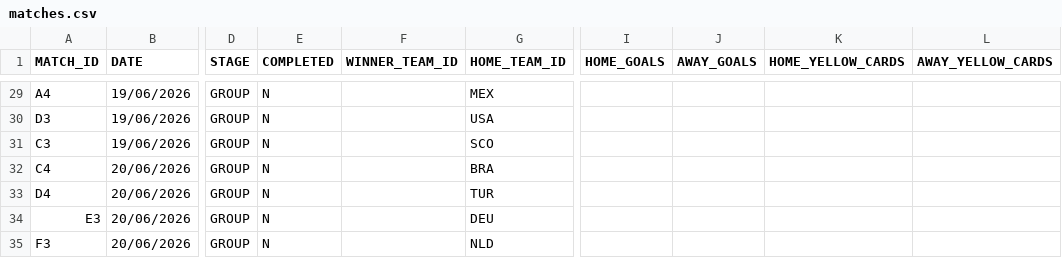
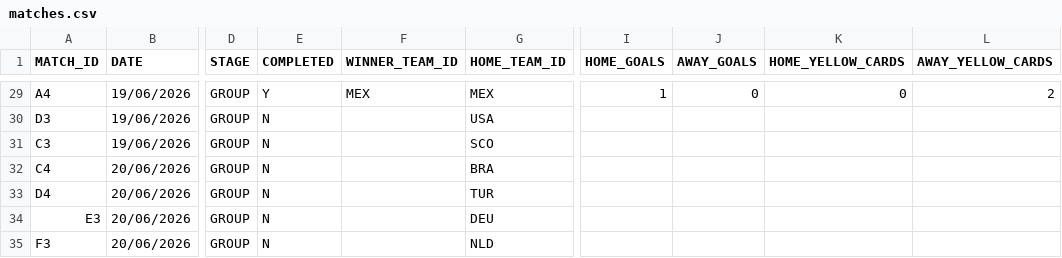
Before and after one commit to AdamJSc/sweepstake-markup-generator, a CSV file: domain/data/tournaments/2026-fifa-world-cup/matches.csv, drawn as a sheet; only a part is shown, gaps mark what is left out; the diff covers the shown part only; the diff names each change by its address in the sheet, - before the commit and + after, or states it on an @@ line.

```diff
--- a/domain/data/tournaments/2026-fifa-world-cup/matches.csv
+++ b/domain/data/tournaments/2026-fifa-world-cup/matches.csv
-E29 (COMPLETED): N
+E29 (COMPLETED): Y
-F29 (WINNER_TEAM_ID): (empty)
+F29 (WINNER_TEAM_ID): MEX
-I29 (HOME_GOALS): (empty)
+I29 (HOME_GOALS): 1
-J29 (AWAY_GOALS): (empty)
+J29 (AWAY_GOALS): 0
-K29 (HOME_YELLOW_CARDS): (empty)
+K29 (HOME_YELLOW_CARDS): 0
-L29 (AWAY_YELLOW_CARDS): (empty)
+L29 (AWAY_YELLOW_CARDS): 2
```
Also changed, not shown: 43 edited cells elsewhere in this file.
